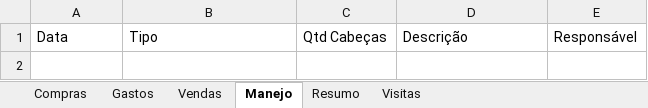
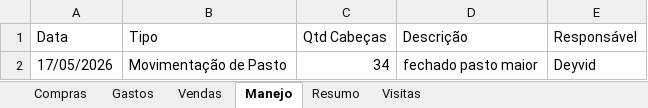
Before and after one commit to deyvidgt/gado-sitio, an Excel workbook: gado_familia.xlsx, sheet Manejo, drawn as a sheet; values as stored, in another font and other column widths than the file's, no borders; the diff names each change by its address in the sheet, - before the commit and + after, or states it on an @@ line.

```diff
--- a/gado_familia.xlsx (sheet Manejo)
+++ b/gado_familia.xlsx (sheet Manejo)
+row 2: 17/05/2026 | Movimentação de Pasto | 34 | fechado pasto maior | Deyvid
```
Also changed, not shown: sheet Visitas, sheet Gastos, 5 other files.
